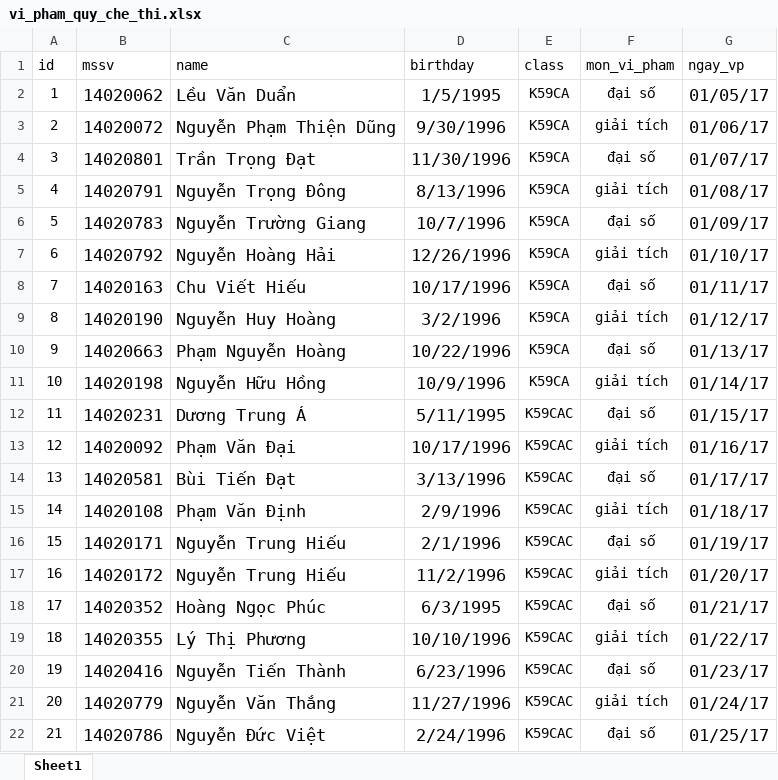
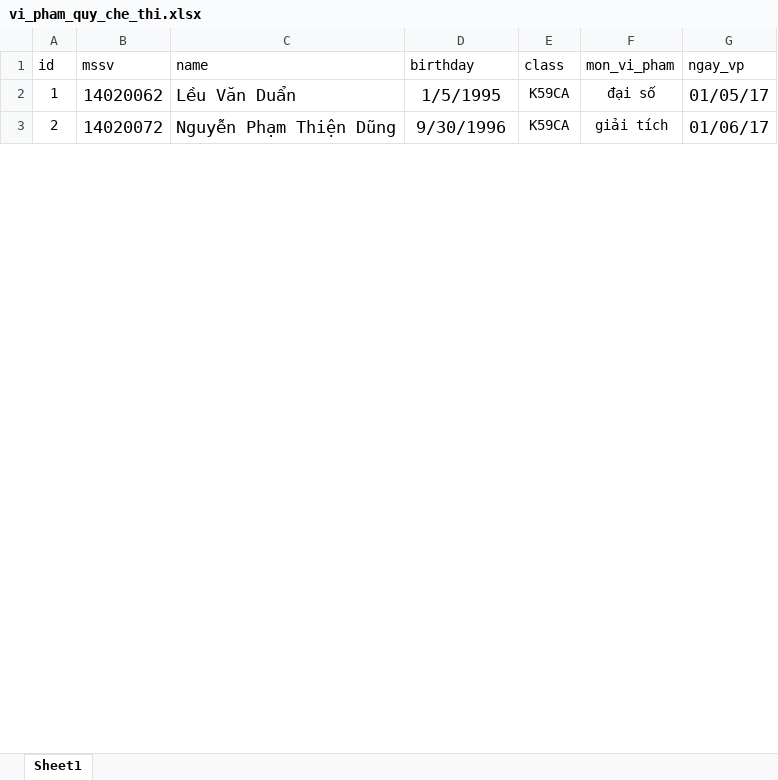
Before and after one commit to minhvuonguet/duan, an Excel workbook: Design document/Excels/vi_pham_quy_che_thi.xlsx, sheet Sheet1, drawn as a sheet; only a part is shown; values as stored, in another font and other column widths than the file's, no borders; the diff covers the shown part only; the diff names each change by its address in the sheet, - before the commit and + after, or states it on an @@ line.

Commit message:
sửa lại file excel du lieu sinh  vien va them danh sach

```diff
--- a/Design document/Excels/vi_pham_quy_che_thi.xlsx (sheet Sheet1)
+++ b/Design document/Excels/vi_pham_quy_che_thi.xlsx (sheet Sheet1)
-row 4: 3 | 14020801 | Trần Trọng Đạt | 11/30/1996 | K59CA | đại số | 01/07/17
-row 5: 4 | 14020791 | Nguyễn Trọng Đông | 8/13/1996 | K59CA | giải tích | 01/08/17
-row 6: 5 | 14020783 | Nguyễn Trường Giang | 10/7/1996 | K59CA | đại số | 01/09/17
-row 7: 6 | 14020792 | Nguyễn Hoàng Hải | 12/26/1996 | K59CA | giải tích | 01/10/17
-row 8: 7 | 14020163 | Chu Viết Hiếu | 10/17/1996 | K59CA | đại số | 01/11/17
-row 9: 8 | 14020190 | Nguyễn Huy Hoàng | 3/2/1996 | K59CA | giải tích | 01/12/17
-row 10: 9 | 14020663 | Phạm Nguyễn Hoàng | 10/22/1996 | K59CA | đại số | 01/13/17
-row 11: 10 | 14020198 | Nguyễn Hữu Hồng | 10/9/1996 | K59CA | giải tích | 01/14/17
-row 12: 11 | 14020231 | Dương Trung Á | 5/11/1995 | K59CAC | đại số | 01/15/17
-row 13: 12 | 14020092 | Phạm Văn Đại | 10/17/1996 | K59CAC | giải tích | 01/16/17
-row 14: 13 | 14020581 | Bùi Tiến Đạt | 3/13/1996 | K59CAC | đại số | 01/17/17
-row 15: 14 | 14020108 | Phạm Văn Định | 2/9/1996 | K59CAC | giải tích | 01/18/17
-row 16: 15 | 14020171 | Nguyễn Trung Hiếu | 2/1/1996 | K59CAC | đại số | 01/19/17
-row 17: 16 | 14020172 | Nguyễn Trung Hiếu | 11/2/1996 | K59CAC | giải tích | 01/20/17
-row 18: 17 | 14020352 | Hoàng Ngọc Phúc | 6/3/1995 | K59CAC | đại số | 01/21/17
-row 19: 18 | 14020355 | Lý Thị Phương | 10/10/1996 | K59CAC | giải tích | 01/22/17
-row 20: 19 | 14020416 | Nguyễn Tiến Thành | 6/23/1996 | K59CAC | đại số | 01/23/17
-row 21: 20 | 14020779 | Nguyễn Văn Thắng | 11/27/1996 | K59CAC | giải tích | 01/24/17
-row 22: 21 | 14020786 | Nguyễn Đức Việt | 2/24/1996 | K59CAC | đại số | 01/25/17
```
Also changed, not shown: 62 removed rows, 61 edited cells and cell formats elsewhere in this sheet, Design document/Excels/bang_diem.xlsx, Design document/Excels/nghien_cuu_khoa_hoc.xlsx, 16 other files.
